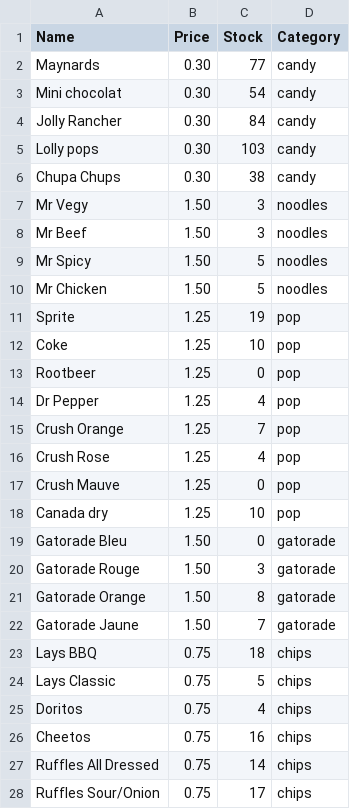
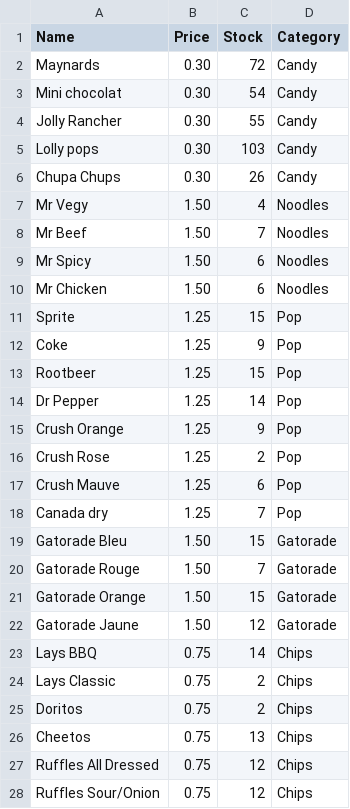
Before and after one commit to n9464/Counter, a CSV file: items.csv, drawn as a sheet; only a part is shown; the diff covers the shown part only.

```diff
--- a/items.csv
+++ b/items.csv
@@ -1,28 +1,28 @@
 Name,Price,Stock,Category
-Maynards,0.30,77,candy
-Mini chocolat,0.30,54,candy
-Jolly Rancher,0.30,84,candy
-Lolly pops,0.30,103,candy
-Chupa Chups,0.30,38,candy
-Mr Vegy,1.50,3,noodles
-Mr Beef,1.50,3,noodles
-Mr Spicy,1.50,5,noodles
-Mr Chicken,1.50,5,noodles
-Sprite,1.25,19,pop
-Coke,1.25,10,pop
-Rootbeer,1.25,0,pop
-Dr Pepper,1.25,4,pop
-Crush Orange,1.25,7,pop
-Crush Rose,1.25,4,pop
-Crush Mauve,1.25,0,pop
-Canada dry,1.25,10,pop
-Gatorade Bleu,1.50,0,gatorade
-Gatorade Rouge,1.50,3,gatorade
-Gatorade Orange,1.50,8,gatorade
-Gatorade Jaune,1.50,7,gatorade
-Lays BBQ,0.75,18,chips
-Lays Classic,0.75,5,chips
-Doritos,0.75,4,chips
-Cheetos,0.75,16,chips
-Ruffles All Dressed,0.75,14,chips
-Ruffles Sour/Onion,0.75,17,chips
+Maynards,0.30,72,Candy
+Mini chocolat,0.30,54,Candy
+Jolly Rancher,0.30,55,Candy
+Lolly pops,0.30,103,Candy
+Chupa Chups,0.30,26,Candy
+Mr Vegy,1.50,4,Noodles
+Mr Beef,1.50,7,Noodles
+Mr Spicy,1.50,6,Noodles
+Mr Chicken,1.50,6,Noodles
+Sprite,1.25,15,Pop
+Coke,1.25,9,Pop
+Rootbeer,1.25,15,Pop
+Dr Pepper,1.25,14,Pop
+Crush Orange,1.25,9,Pop
+Crush Rose,1.25,2,Pop
+Crush Mauve,1.25,6,Pop
+Canada dry,1.25,7,Pop
+Gatorade Bleu,1.50,15,Gatorade
+Gatorade Rouge,1.50,7,Gatorade
+Gatorade Orange,1.50,15,Gatorade
+Gatorade Jaune,1.50,12,Gatorade
+Lays BBQ,0.75,14,Chips
+Lays Classic,0.75,2,Chips
+Doritos,0.75,2,Chips
+Cheetos,0.75,13,Chips
+Ruffles All Dressed,0.75,12,Chips
+Ruffles Sour/Onion,0.75,12,Chips
```
Also changed, not shown: 9 added rows and 16 edited cells elsewhere in this file, 3 other files.
